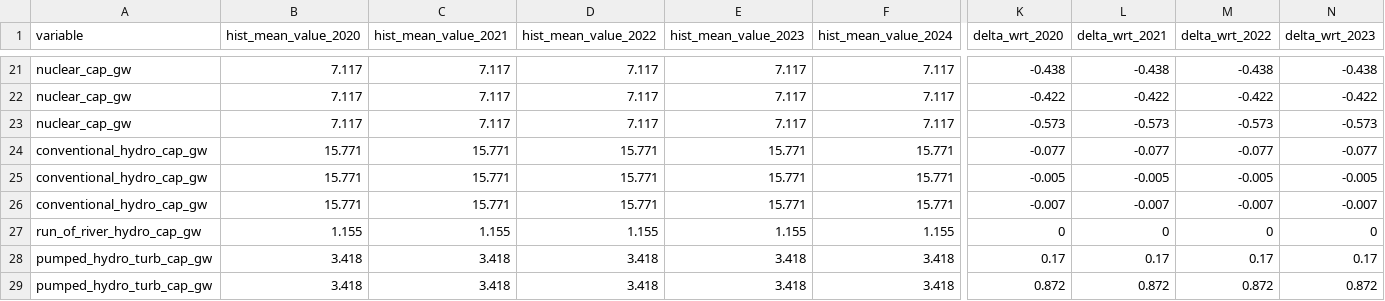
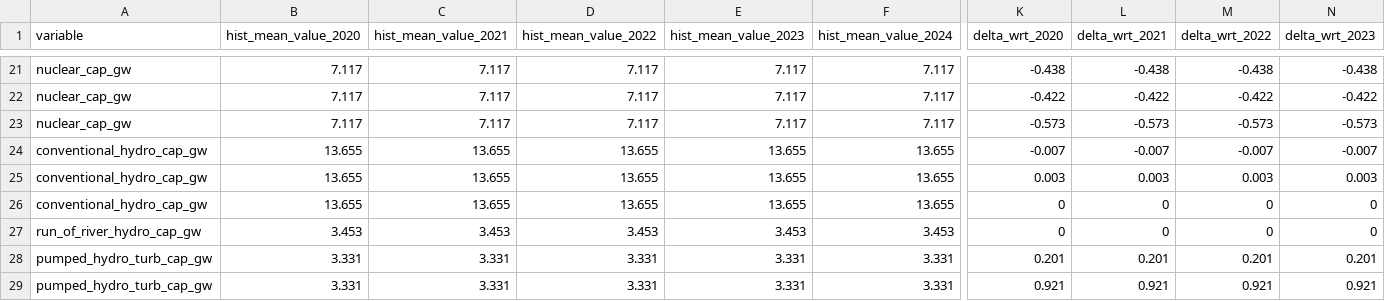
Before and after one commit to PauOrive/Spain_ren_gen_2030, a CSV file: data/projection_deltas_data.csv, drawn as a sheet; only a part is shown, gaps mark what is left out; removed rows and columns are numbered as before the commit, all else as after; rows hold the shown columns only; the diff covers the shown part only; the diff names each change by its address in the sheet, - before the commit and + after, or states it on an @@ line.

Commit message:
actualizo valores de hydro

```diff
--- a/data/projection_deltas_data.csv
+++ b/data/projection_deltas_data.csv
-row 24: conventional_hydro_cap_gw | 15.771 | 15.771 | 15.771 | 15.771 | 15.771 | -0.077 | -0.077 | -0.077 | -0.077
-row 25: conventional_hydro_cap_gw | 15.771 | 15.771 | 15.771 | 15.771 | 15.771 | -0.005 | -0.005 | -0.005 | -0.005
-B24 (hist_mean_value_2020): 15.771
+B24 (hist_mean_value_2020): 13.655
-C24 (hist_mean_value_2021): 15.771
+C24 (hist_mean_value_2021): 13.655
-D24 (hist_mean_value_2022): 15.771
+D24 (hist_mean_value_2022): 13.655
-E24 (hist_mean_value_2023): 15.771
+E24 (hist_mean_value_2023): 13.655
-F24 (hist_mean_value_2024): 15.771
+F24 (hist_mean_value_2024): 13.655
+row 25: conventional_hydro_cap_gw | 13.655 | 13.655 | 13.655 | 13.655 | 13.655 | 0.003 | 0.003 | 0.003 | 0.003
+row 26: conventional_hydro_cap_gw | 13.655 | 13.655 | 13.655 | 13.655 | 13.655 | 0 | 0 | 0 | 0
-B27 (hist_mean_value_2020): 1.155
+B27 (hist_mean_value_2020): 3.453
-C27 (hist_mean_value_2021): 1.155
+C27 (hist_mean_value_2021): 3.453
-D27 (hist_mean_value_2022): 1.155
+D27 (hist_mean_value_2022): 3.453
-E27 (hist_mean_value_2023): 1.155
+E27 (hist_mean_value_2023): 3.453
-F27 (hist_mean_value_2024): 1.155
+F27 (hist_mean_value_2024): 3.453
-B28:B29 (hist_mean_value_2020): 3.418
+B28:B29 (hist_mean_value_2020): 3.331
-C28:C29 (hist_mean_value_2021): 3.418
+C28:C29 (hist_mean_value_2021): 3.331
-D28:D29 (hist_mean_value_2022): 3.418
+D28:D29 (hist_mean_value_2022): 3.331
-E28:E29 (hist_mean_value_2023): 3.418
+E28:E29 (hist_mean_value_2023): 3.331
-F28:F29 (hist_mean_value_2024): 3.418
+F28:F29 (hist_mean_value_2024): 3.331
-K28 (delta_wrt_2020): 0.17
+K28 (delta_wrt_2020): 0.201
-L28 (delta_wrt_2021): 0.17
+L28 (delta_wrt_2021): 0.201
-M28 (delta_wrt_2022): 0.17
+M28 (delta_wrt_2022): 0.201
-N28 (delta_wrt_2023): 0.17
+N28 (delta_wrt_2023): 0.201
-K29 (delta_wrt_2020): 0.872
+K29 (delta_wrt_2020): 0.921
-L29 (delta_wrt_2021): 0.872
+L29 (delta_wrt_2021): 0.921
-M29 (delta_wrt_2022): 0.872
+M29 (delta_wrt_2022): 0.921
-N29 (delta_wrt_2023): 0.872
+N29 (delta_wrt_2023): 0.921
```
Also changed, not shown: 14 edited cells elsewhere in this file.
